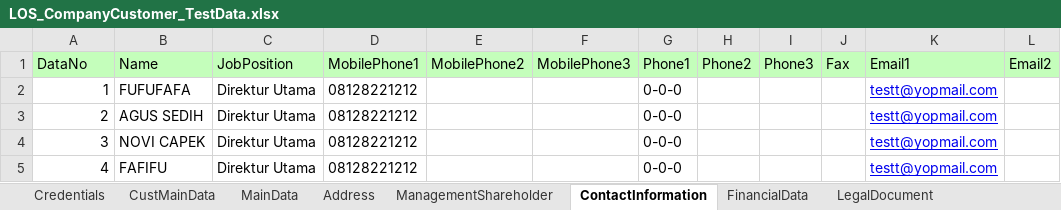
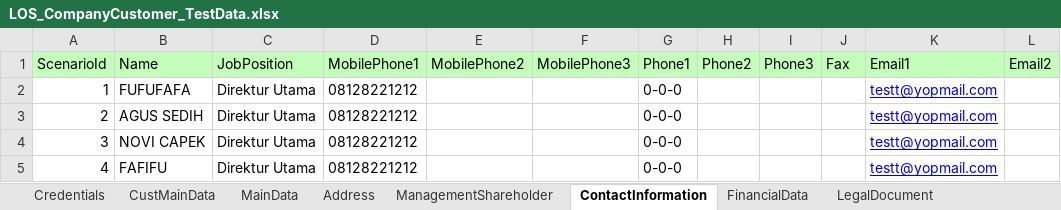
Before and after one commit to andikaharis68/automation-taf-project, an Excel workbook: Data Files/LOS_CompanyCustomer_TestData.xlsx, sheet ContactInformation, drawn as a sheet; values as stored, in another font and other column widths than the file's, no borders; the diff names each change by its address in the sheet, - before the commit and + after, or states it on an @@ line.

Commit message:
add cust main data input

```diff
--- a/Data Files/LOS_CompanyCustomer_TestData.xlsx (sheet ContactInformation)
+++ b/Data Files/LOS_CompanyCustomer_TestData.xlsx (sheet ContactInformation)
-A1: DataNo
+A1: ScenarioId
```
Also changed, not shown: sheet MainData, sheet Address, sheet LegalDocument, sheet ManagementShareholder, sheet OtherAttribute, sheet FinancialData, 3 other files.
